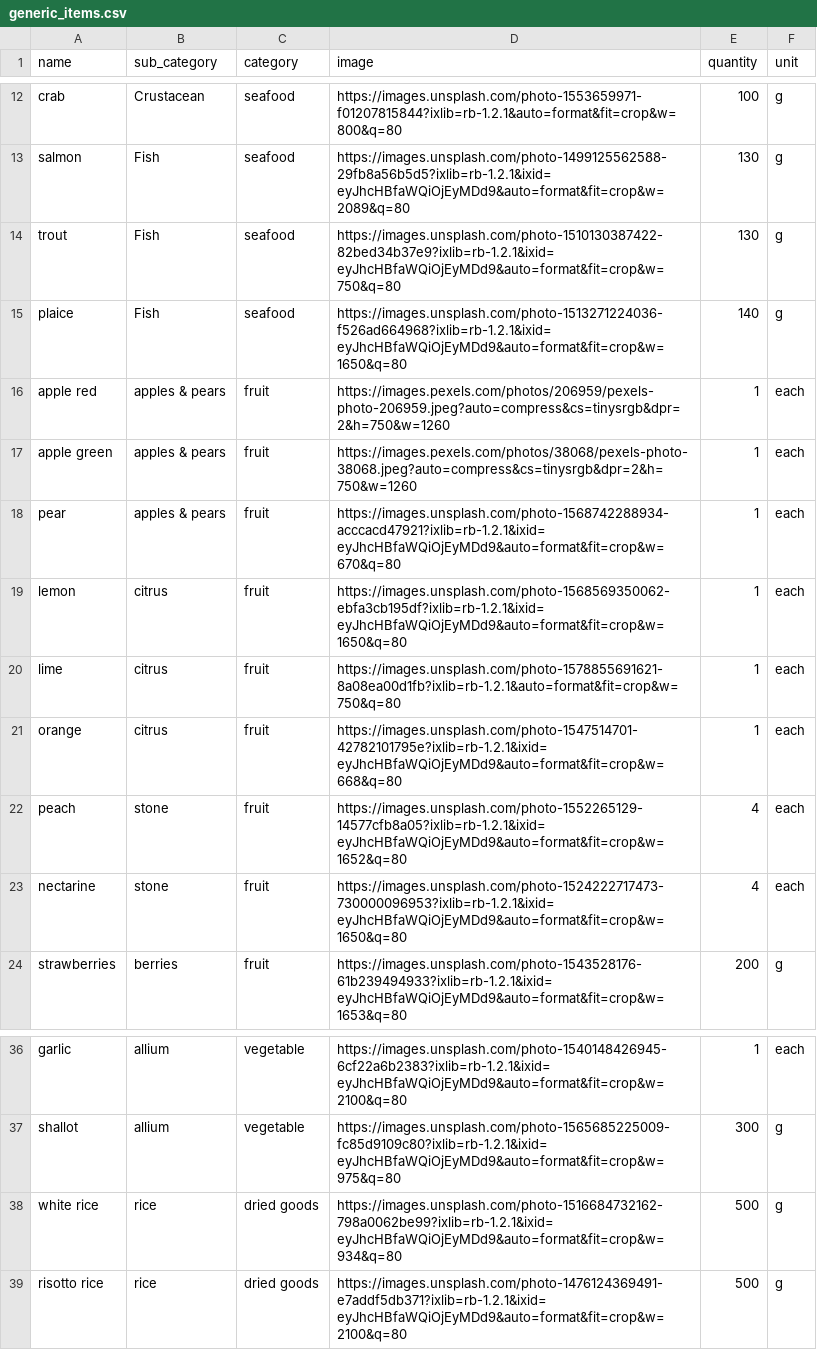
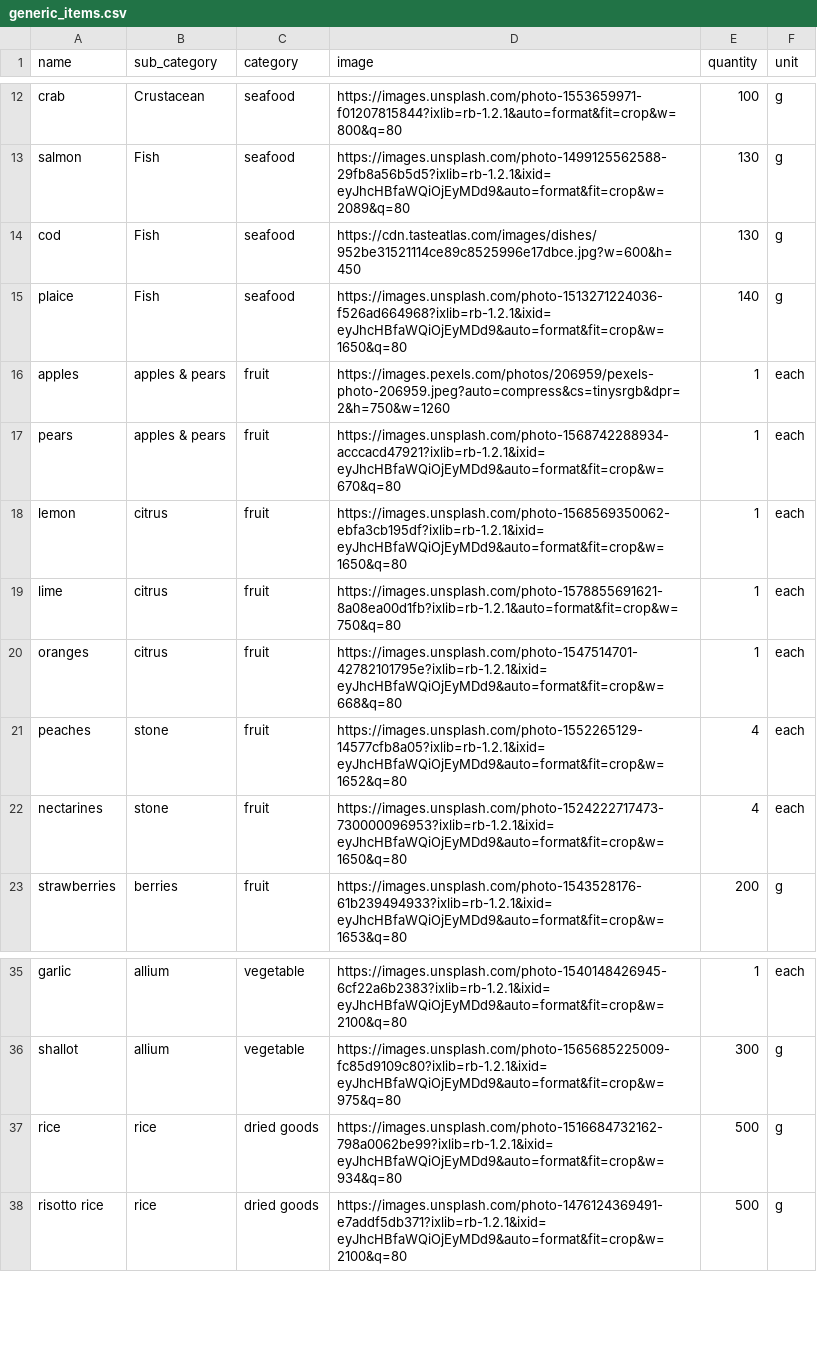
Before and after one commit to diegolarraz/Emitless, a CSV file: db/generic_items.csv, drawn as a sheet; only a part is shown, gaps mark what is left out.

```diff
--- a/db/generic_items.csv
+++ b/db/generic_items.csv
@@ -13,12 +13,11 @@ crab,Crustacean,seafood,https://images.unsplash.com/photo-1553659971-f0120781584
 salmon,Fish,seafood,https://images.unsplash.com/photo-1499125562588-29fb8a56b5d5?ixlib=rb-1.2.1&ixid=eyJhcHBfaWQiOjEyMDd9&auto=format&fit=crop&w=2089&q=80,130,g
-trout,Fish,seafood,https://images.unsplash.com/photo-1510130387422-82bed34b37e9?ixlib=rb-1.2.1&ixid=eyJhcHBfaWQiOjEyMDd9&auto=format&fit=crop&w=750&q=80,130,g
+cod,Fish,seafood,https://cdn.tasteatlas.com/images/dishes/952be31521114ce89c8525996e17dbce.jpg?w=600&h=450,130,g
 plaice,Fish,seafood,https://images.unsplash.com/photo-1513271224036-f526ad664968?ixlib=rb-1.2.1&ixid=eyJhcHBfaWQiOjEyMDd9&auto=format&fit=crop&w=1650&q=80,140,g
-apple red,apples & pears,fruit,https://images.pexels.com/photos/206959/pexels-photo-206959.jpeg?auto=compress&cs=tinysrgb&dpr=2&h=750&w=1260,1,each
-apple green,apples & pears,fruit,https://images.pexels.com/photos/38068/pexels-photo-38068.jpeg?auto=compress&cs=tinysrgb&dpr=2&h=750&w=1260,1,each
-pear,apples & pears,fruit,https://images.unsplash.com/photo-1568742288934-acccacd47921?ixlib=rb-1.2.1&ixid=eyJhcHBfaWQiOjEyMDd9&auto=format&fit=crop&w=670&q=80,1,each
+apples,apples & pears,fruit,https://images.pexels.com/photos/206959/pexels-photo-206959.jpeg?auto=compress&cs=tinysrgb&dpr=2&h=750&w=1260,1,each
+pears,apples & pears,fruit,https://images.unsplash.com/photo-1568742288934-acccacd47921?ixlib=rb-1.2.1&ixid=eyJhcHBfaWQiOjEyMDd9&auto=format&fit=crop&w=670&q=80,1,each
 lemon,citrus,fruit,https://images.unsplash.com/photo-1568569350062-ebfa3cb195df?ixlib=rb-1.2.1&ixid=eyJhcHBfaWQiOjEyMDd9&auto=format&fit=crop&w=1650&q=80,1,each
 lime,citrus,fruit,https://images.unsplash.com/photo-1578855691621-8a08ea00d1fb?ixlib=rb-1.2.1&auto=format&fit=crop&w=750&q=80,1,each
-orange,citrus,fruit,https://images.unsplash.com/photo-1547514701-42782101795e?ixlib=rb-1.2.1&ixid=eyJhcHBfaWQiOjEyMDd9&auto=format&fit=crop&w=668&q=80,1,each
-peach,stone,fruit,https://images.unsplash.com/photo-1552265129-14577cfb8a05?ixlib=rb-1.2.1&ixid=eyJhcHBfaWQiOjEyMDd9&auto=format&fit=crop&w=1652&q=80,4,each
-nectarine,stone,fruit,https://images.unsplash.com/photo-1524222717473-730000096953?ixlib=rb-1.2.1&ixid=eyJhcHBfaWQiOjEyMDd9&auto=format&fit=crop&w=1650&q=80,4,each
+oranges,citrus,fruit,https://images.unsplash.com/photo-1547514701-42782101795e?ixlib=rb-1.2.1&ixid=eyJhcHBfaWQiOjEyMDd9&auto=format&fit=crop&w=668&q=80,1,each
+peaches,stone,fruit,https://images.unsplash.com/photo-1552265129-14577cfb8a05?ixlib=rb-1.2.1&ixid=eyJhcHBfaWQiOjEyMDd9&auto=format&fit=crop&w=1652&q=80,4,each
+nectarines,stone,fruit,https://images.unsplash.com/photo-1524222717473-730000096953?ixlib=rb-1.2.1&ixid=eyJhcHBfaWQiOjEyMDd9&auto=format&fit=crop&w=1650&q=80,4,each
 strawberries,berries,fruit,https://images.unsplash.com/photo-1543528176-61b239494933?ixlib=rb-1.2.1&ixid=eyJhcHBfaWQiOjEyMDd9&auto=format&fit=crop&w=1653&q=80,200,g
@@ -37,3 +36,3 @@ garlic,allium,vegetable,https://images.unsplash.com/photo-1540148426945-6cf22a6b
 shallot,allium,vegetable,https://images.unsplash.com/photo-1565685225009-fc85d9109c80?ixlib=rb-1.2.1&ixid=eyJhcHBfaWQiOjEyMDd9&auto=format&fit=crop&w=975&q=80,300,g
-white rice,rice,dried goods,https://images.unsplash.com/photo-1516684732162-798a0062be99?ixlib=rb-1.2.1&ixid=eyJhcHBfaWQiOjEyMDd9&auto=format&fit=crop&w=934&q=80,500,g
+rice,rice,dried goods,https://images.unsplash.com/photo-1516684732162-798a0062be99?ixlib=rb-1.2.1&ixid=eyJhcHBfaWQiOjEyMDd9&auto=format&fit=crop&w=934&q=80,500,g
 risotto rice,rice,dried goods,https://images.unsplash.com/photo-1476124369491-e7addf5db371?ixlib=rb-1.2.1&ixid=eyJhcHBfaWQiOjEyMDd9&auto=format&fit=crop&w=2100&q=80,500,g
```
Also changed, not shown: 3 other files.
